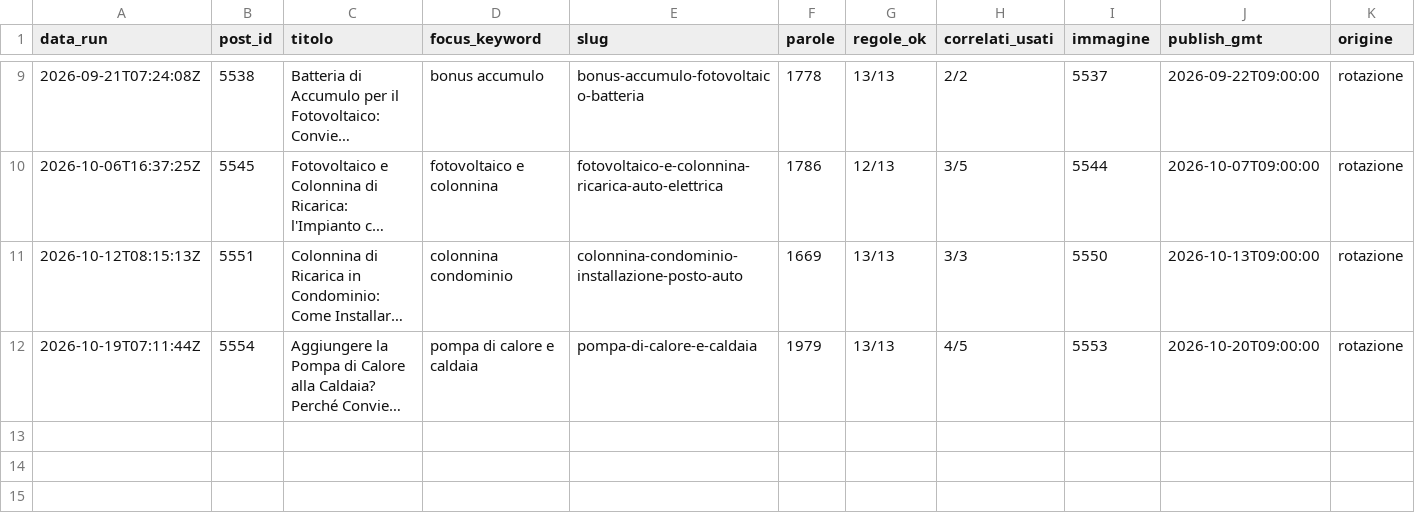
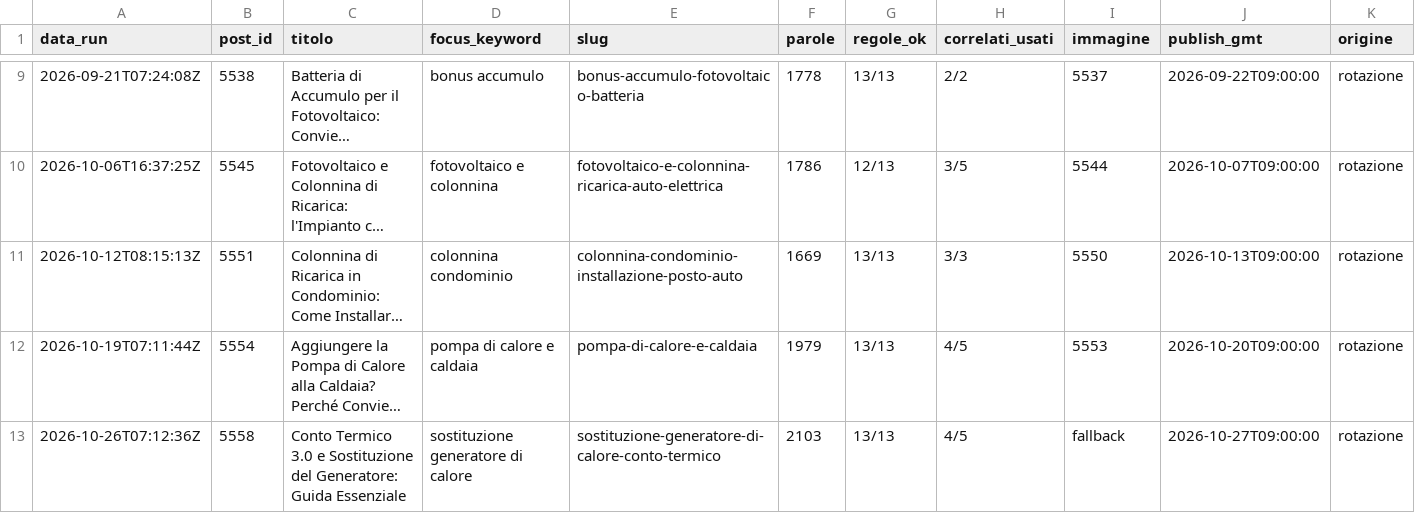
Before and after one commit to danielcarta9c/Blog-Bot-WP, a CSV file: ops/articles.csv, drawn as a sheet; only a part is shown, gaps mark what is left out; long unchanged cells end in …; the diff names each change by its address in the sheet, - before the commit and + after, or states it on an @@ line.

```diff
--- a/ops/articles.csv
+++ b/ops/articles.csv
+row 13: 2026-10-26T07:12:36Z | 5558 | Conto Termico 3.0 e Sostituzione del Generatore: Guida Essenziale | sostituzione generatore di calore | sostituzione-generatore-di-calore-conto-termico | 2103 | 13/13 | 4/5 | fallback | 2026-10-27T09:00:00 | rotazione
```
Also changed, not shown: 2 other files.
